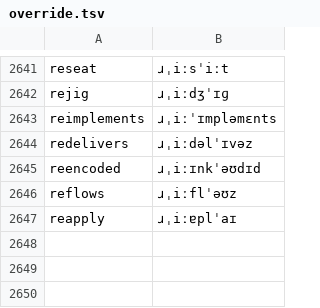
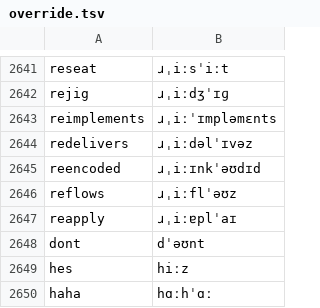
Before and after one commit to KaleComputer/lalala, a TSV file: src/voice/browserSpeech/matcha/en-gb/override.tsv, drawn as a sheet; only a part is shown, gaps mark what is left out; the diff names each change by its address in the sheet, - before the commit and + after, or states it on an @@ line.

```diff
--- a/src/voice/browserSpeech/matcha/en-gb/override.tsv
+++ b/src/voice/browserSpeech/matcha/en-gb/override.tsv
+row 2648: dont | dˈəʊnt
+row 2649: hes | hiːz
+row 2650: haha | hɑːhˈɑː
```
Also changed, not shown: src/voice/browserSpeech/matcha/override.tsv.
